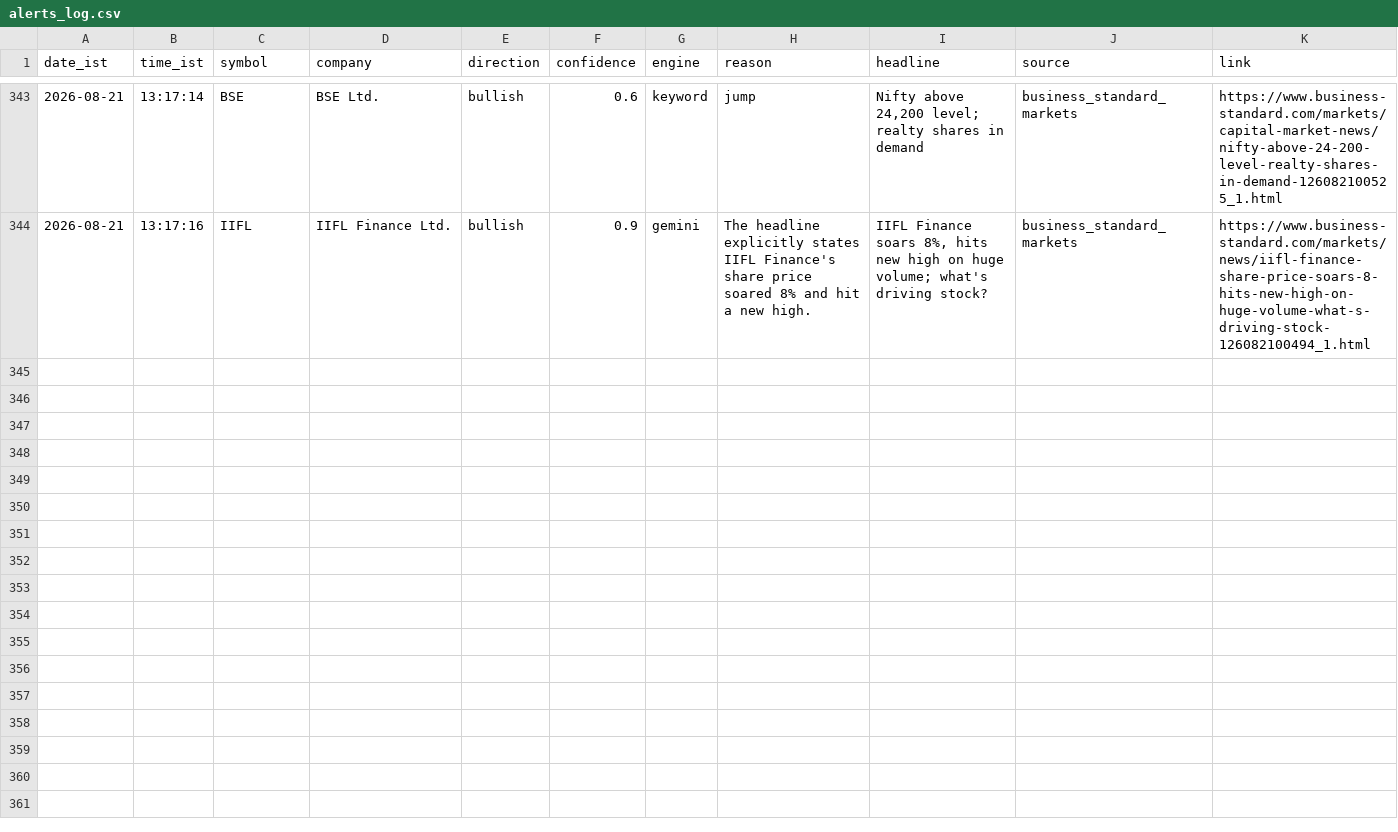
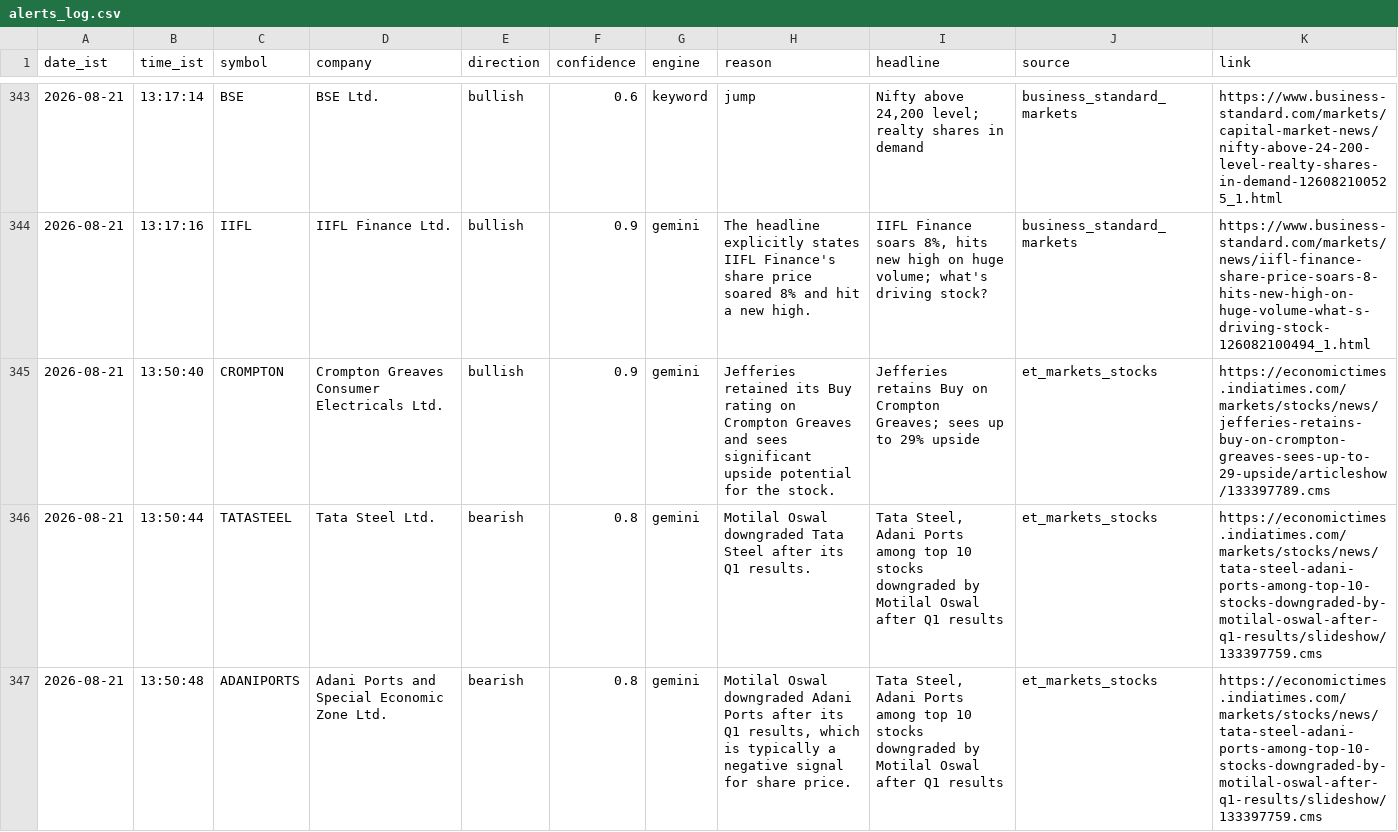
Before and after one commit to sandiep-2006/nse-news-watcher, a CSV file: data/alerts_log.csv, drawn as a sheet; only a part is shown, gaps mark what is left out; the diff covers the shown part only.

```diff
--- a/data/alerts_log.csv
+++ b/data/alerts_log.csv
@@ -344 +344,4 @@ date_ist,time_ist,symbol,company,direction,confidence,engine,reason,headline,sou
 2026-08-21,13:17:16,IIFL,IIFL Finance Ltd.,bullish,0.9,gemini,The headline explicitly states IIFL Finance's share price soared 8% and hit a new high.,"IIFL Finance soars 8%, hits new high on huge volume; what's driving stock?",business_standard_markets,https://www.business-standard.com/markets/news/iifl-finance-share-price-soars-8-hits-new-high-on-huge-volume-what-s-driving-stock-126082100494_1.html
+2026-08-21,13:50:40,CROMPTON,Crompton Greaves Consumer Electricals Ltd.,bullish,0.9,gemini,Jefferies retained its Buy rating on Crompton Greaves and sees significant upside potential for the stock.,Jefferies retains Buy on Crompton Greaves; sees up to 29% upside,et_markets_stocks,https://economictimes.indiatimes.com/markets/stocks/news/jefferies-retains-buy-on-crompton-greaves-sees-up-to-29-upside/articleshow/133397789.cms
+2026-08-21,13:50:44,TATASTEEL,Tata Steel Ltd.,bearish,0.8,gemini,Motilal Oswal downgraded Tata Steel after its Q1 results.,"Tata Steel, Adani Ports among top 10 stocks downgraded by Motilal Oswal after Q1 results",et_markets_stocks,https://economictimes.indiatimes.com/markets/stocks/news/tata-steel-adani-ports-among-top-10-stocks-downgraded-by-motilal-oswal-after-q1-results/slideshow/133397759.cms
+2026-08-21,13:50:48,ADANIPORTS,Adani Ports and Special Economic Zone Ltd.,bearish,0.8,gemini,"Motilal Oswal downgraded Adani Ports after its Q1 results, which is typically a negative signal for share price.","Tata Steel, Adani Ports among top 10 stocks downgraded by Motilal Oswal after Q1 results",et_markets_stocks,https://economictimes.indiatimes.com/markets/stocks/news/tata-steel-adani-ports-among-top-10-stocks-downgraded-by-motilal-oswal-after-q1-results/slideshow/133397759.cms
```
Also changed, not shown: 7 added rows elsewhere in this file.
